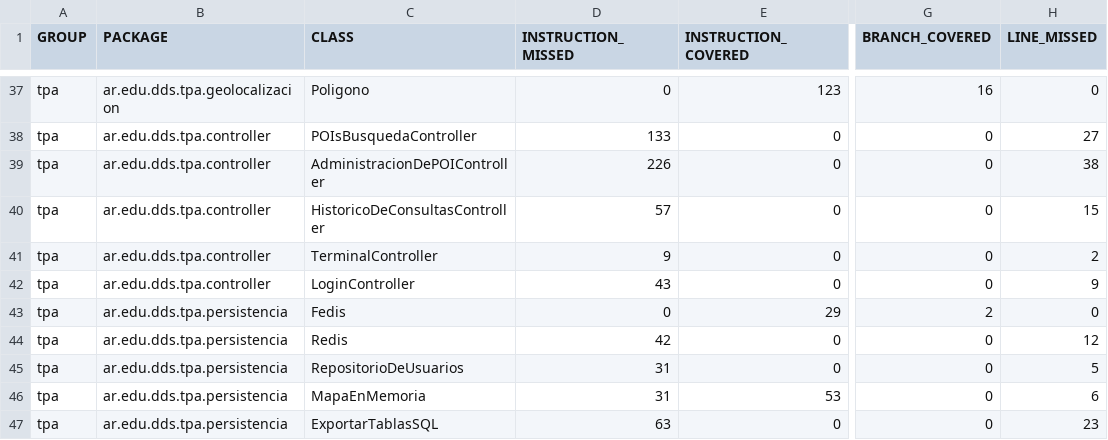
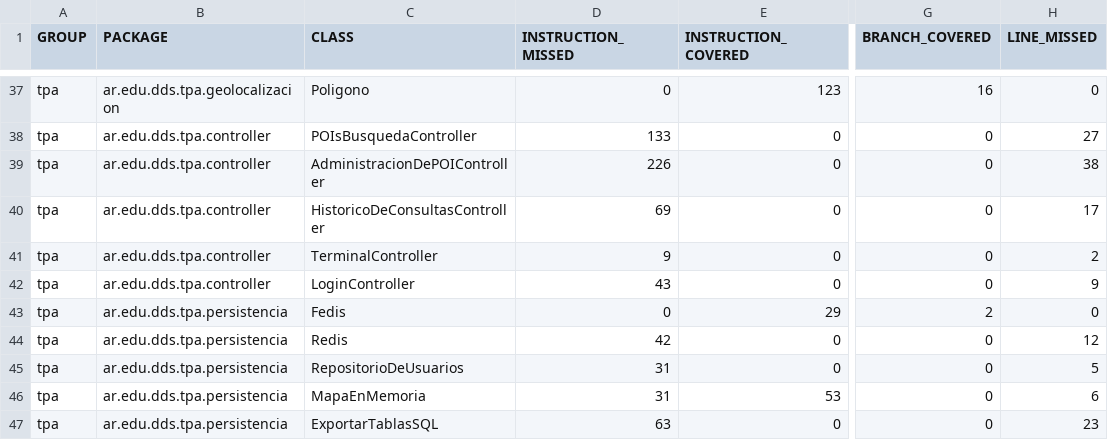
Before and after one commit to fede-fernandez/-Java-TPDDS2016, a CSV file: jacoco.csv, drawn as a sheet; only a part is shown, gaps mark what is left out; the diff names each change by its address in the sheet, - before the commit and + after, or states it on an @@ line.

```diff
--- a/jacoco.csv
+++ b/jacoco.csv
-D40 (INSTRUCTION_MISSED): 57
+D40 (INSTRUCTION_MISSED): 69
-H40 (LINE_MISSED): 15
+H40 (LINE_MISSED): 17
```
Also changed, not shown: 8 other files.
